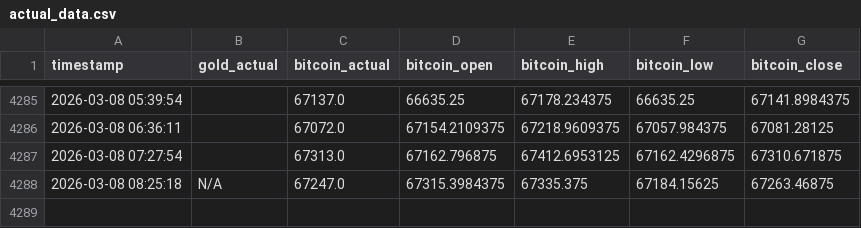
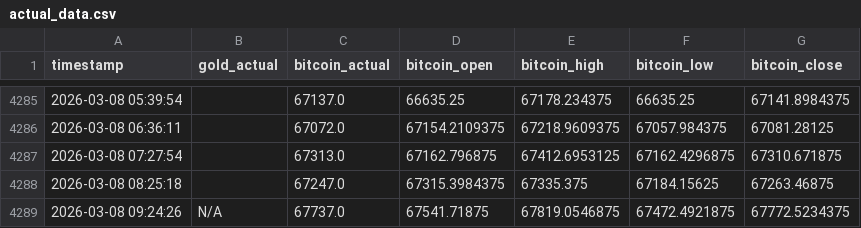
Before and after one commit to mehernsiri-cloud/gold-bitcoin-matrix, a CSV file: data/actual_data.csv, drawn as a sheet; only a part is shown, gaps mark what is left out.

```diff
--- a/data/actual_data.csv
+++ b/data/actual_data.csv
@@ -4287,2 +4287,3 @@ timestamp,gold_actual,bitcoin_actual,bitcoin_open,bitcoin_high,bitcoin_low,bitco
 2026-03-08 07:27:54,,67313.0,67162.796875,67412.6953125,67162.4296875,67310.671875
-2026-03-08 08:25:18,N/A,67247.0,67315.3984375,67335.375,67184.15625,67263.46875
+2026-03-08 08:25:18,,67247.0,67315.3984375,67335.375,67184.15625,67263.46875
+2026-03-08 09:24:26,N/A,67737.0,67541.71875,67819.0546875,67472.4921875,67772.5234375
```
Also changed, not shown: data/ai_predictions_log.csv, data/predictions_log.csv.
